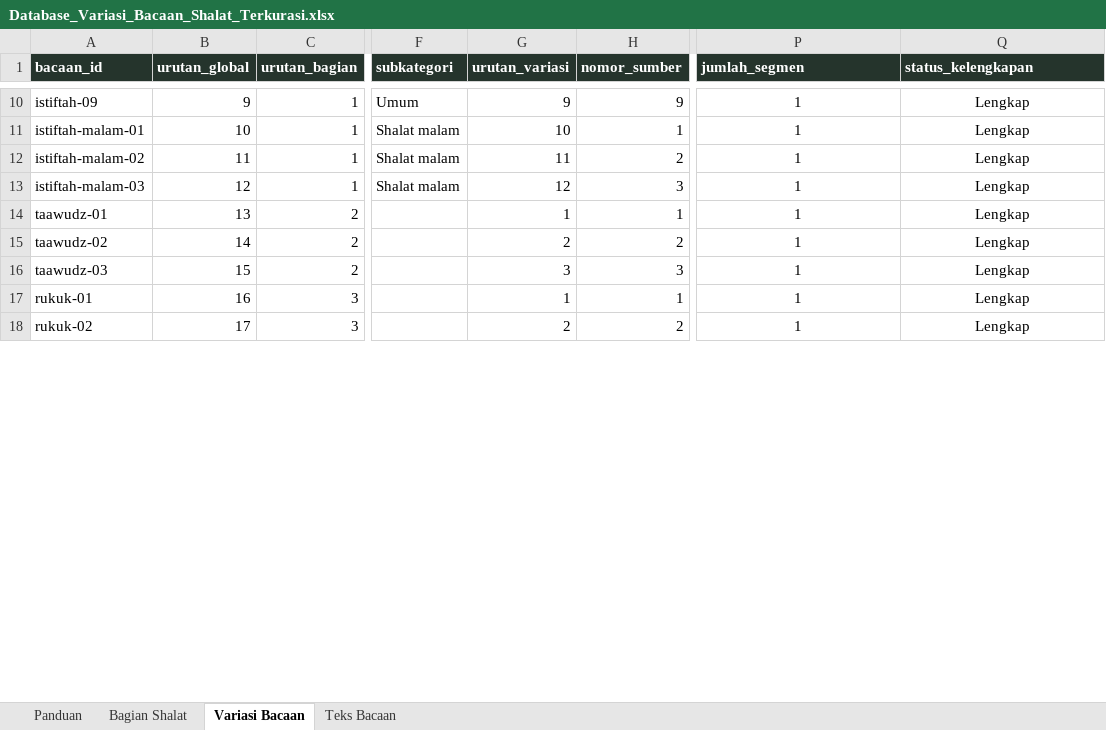
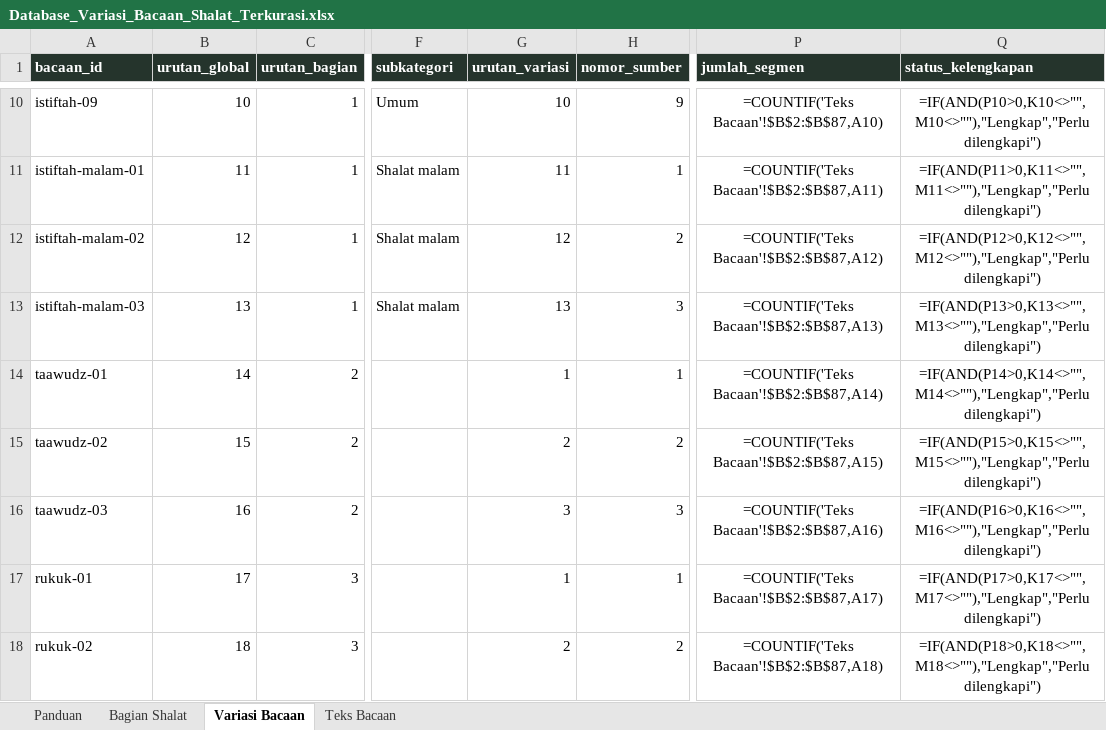
Before and after one commit to ulabimbim/bacaan-shalat-by-deen-area, an Excel workbook: data/source/Database_Variasi_Bacaan_Shalat_Terkurasi.xlsx, sheet Variasi Bacaan, drawn as a sheet; only a part is shown, gaps mark what is left out; values as stored, in another font and other column widths than the file's, no borders; formulas without a stored value are shown as written; conditional formats and table styles not drawn; the diff covers the shown part only; the diff names each change by its address in the sheet, - before the commit and + after, or states it on an @@ line.

```diff
--- a/data/source/Database_Variasi_Bacaan_Shalat_Terkurasi.xlsx (sheet Variasi Bacaan)
+++ b/data/source/Database_Variasi_Bacaan_Shalat_Terkurasi.xlsx (sheet Variasi Bacaan)
-B10 (urutan_global): 9
+B10 (urutan_global): 10
-G10 (urutan_variasi): 9
+G10 (urutan_variasi): 10
-P10 (jumlah_segmen): 1
+P10 (jumlah_segmen): =COUNTIF('Teks Bacaan'!$B$2:$B$87,A10)
-Q10 (status_kelengkapan): Lengkap
+Q10 (status_kelengkapan): =IF(AND(P10>0,K10<>"",M10<>""),"Lengkap","Perlu dilengkapi")
-B11 (urutan_global): 10
+B11 (urutan_global): 11
-G11 (urutan_variasi): 10
+G11 (urutan_variasi): 11
-P11 (jumlah_segmen): 1
+P11 (jumlah_segmen): =COUNTIF('Teks Bacaan'!$B$2:$B$87,A11)
-Q11 (status_kelengkapan): Lengkap
+Q11 (status_kelengkapan): =IF(AND(P11>0,K11<>"",M11<>""),"Lengkap","Perlu dilengkapi")
-B12 (urutan_global): 11
+B12 (urutan_global): 12
-G12 (urutan_variasi): 11
+G12 (urutan_variasi): 12
-P12 (jumlah_segmen): 1
+P12 (jumlah_segmen): =COUNTIF('Teks Bacaan'!$B$2:$B$87,A12)
-Q12 (status_kelengkapan): Lengkap
+Q12 (status_kelengkapan): =IF(AND(P12>0,K12<>"",M12<>""),"Lengkap","Perlu dilengkapi")
-B13 (urutan_global): 12
+B13 (urutan_global): 13
-G13 (urutan_variasi): 12
+G13 (urutan_variasi): 13
-P13 (jumlah_segmen): 1
+P13 (jumlah_segmen): =COUNTIF('Teks Bacaan'!$B$2:$B$87,A13)
-Q13 (status_kelengkapan): Lengkap
+Q13 (status_kelengkapan): =IF(AND(P13>0,K13<>"",M13<>""),"Lengkap","Perlu dilengkapi")
-B14 (urutan_global): 13
+B14 (urutan_global): 14
-P14 (jumlah_segmen): 1
+P14 (jumlah_segmen): =COUNTIF('Teks Bacaan'!$B$2:$B$87,A14)
-Q14 (status_kelengkapan): Lengkap
+Q14 (status_kelengkapan): =IF(AND(P14>0,K14<>"",M14<>""),"Lengkap","Perlu dilengkapi")
-B15 (urutan_global): 14
+B15 (urutan_global): 15
-P15 (jumlah_segmen): 1
+P15 (jumlah_segmen): =COUNTIF('Teks Bacaan'!$B$2:$B$87,A15)
-Q15 (status_kelengkapan): Lengkap
+Q15 (status_kelengkapan): =IF(AND(P15>0,K15<>"",M15<>""),"Lengkap","Perlu dilengkapi")
-B16 (urutan_global): 15
+B16 (urutan_global): 16
-P16 (jumlah_segmen): 1
+P16 (jumlah_segmen): =COUNTIF('Teks Bacaan'!$B$2:$B$87,A16)
-Q16 (status_kelengkapan): Lengkap
+Q16 (status_kelengkapan): =IF(AND(P16>0,K16<>"",M16<>""),"Lengkap","Perlu dilengkapi")
-B17 (urutan_global): 16
+B17 (urutan_global): 17
-P17 (jumlah_segmen): 1
+P17 (jumlah_segmen): =COUNTIF('Teks Bacaan'!$B$2:$B$87,A17)
-Q17 (status_kelengkapan): Lengkap
+Q17 (status_kelengkapan): =IF(AND(P17>0,K17<>"",M17<>""),"Lengkap","Perlu dilengkapi")
-B18 (urutan_global): 17
+B18 (urutan_global): 18
-P18 (jumlah_segmen): 1
+P18 (jumlah_segmen): =COUNTIF('Teks Bacaan'!$B$2:$B$87,A18)
-Q18 (status_kelengkapan): Lengkap
+Q18 (status_kelengkapan): =IF(AND(P18>0,K18<>"",M18<>""),"Lengkap","Perlu dilengkapi")
```
Also changed, not shown: 4 added rows and 246 edited cells elsewhere in this sheet, sheet Teks Bacaan, sheet Panduan, sheet Bagian Shalat, 4 other files.
